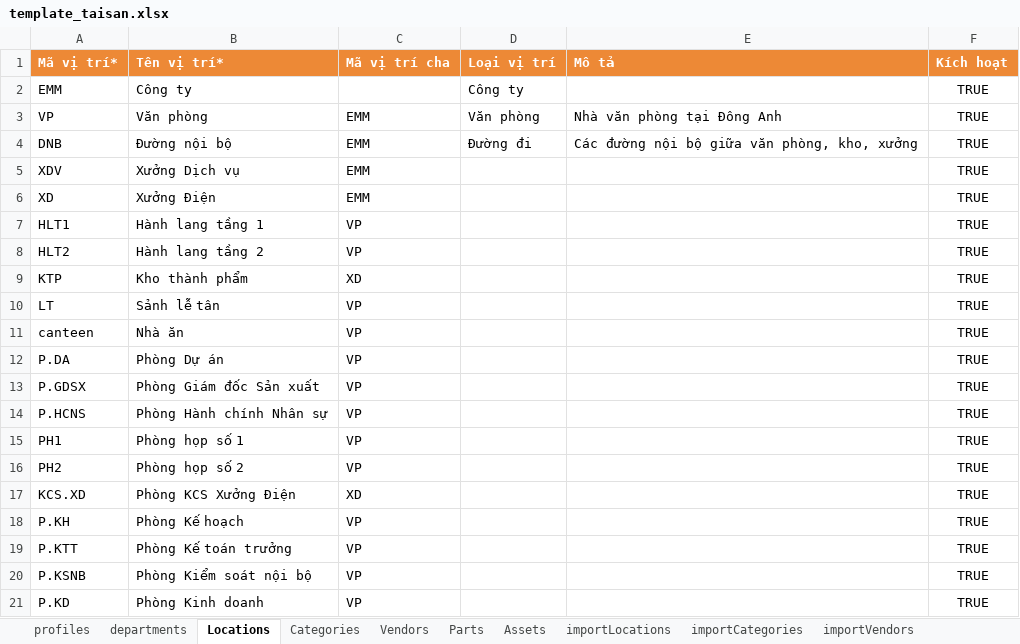
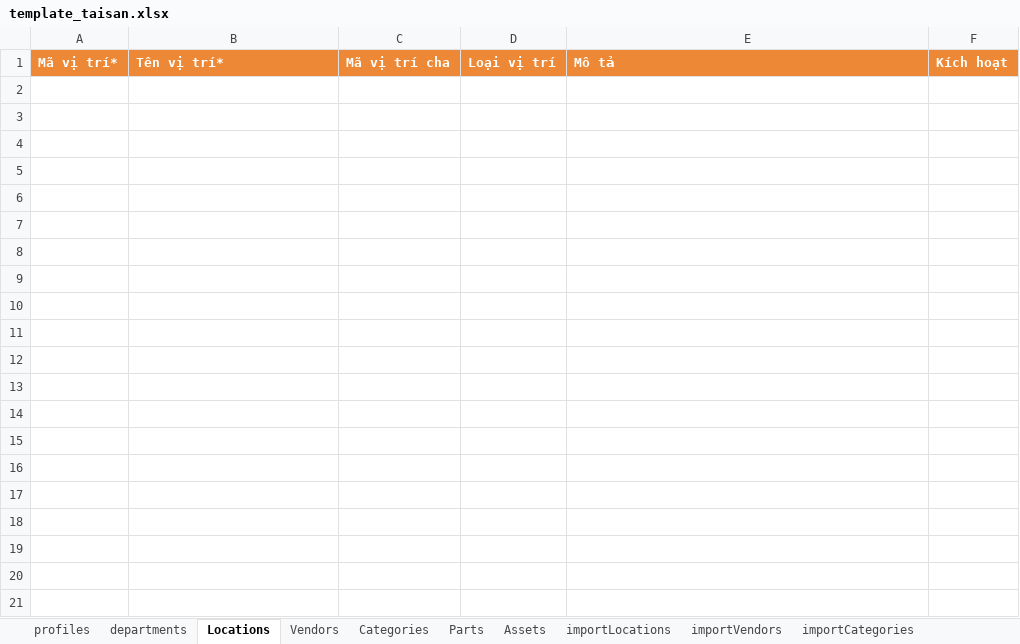
Before and after one commit to longnd2711/emm, an Excel workbook: template_taisan.xlsx, sheet Locations, drawn as a sheet; only a part is shown; values as stored, in another font and other column widths than the file's, no borders; the diff covers the shown part only; the diff names each change by its address in the sheet, - before the commit and + after, or states it on an @@ line.

```diff
--- a/template_taisan.xlsx (sheet Locations)
+++ b/template_taisan.xlsx (sheet Locations)
@@ sheet tab order changed: profiles | departments | Locations | Vendors | Categories | Parts | Assets | importLocations | importVendors | importCategories @@
-row 2: EMM | Công ty |  | Công ty |  | TRUE
-row 3: VP | Văn phòng | EMM | Văn phòng | Nhà văn phòng tại Đông Anh | TRUE
-row 4: DNB | Đường nội bộ | EMM | Đường đi | Các đường nội bộ giữa văn phòng, kho, xưởng | TRUE
-row 5: XDV | Xưởng Dịch vụ | EMM |  |  | TRUE
-row 6: XD | Xưởng Điện | EMM |  |  | TRUE
-row 7: HLT1 | Hành lang tầng 1 | VP |  |  | TRUE
-row 8: HLT2 | Hành lang tầng 2 | VP |  |  | TRUE
-row 9: KTP | Kho thành phẩm | XD |  |  | TRUE
-row 10: LT | Sảnh lễ tân | VP |  |  | TRUE
-row 11: canteen | Nhà ăn | VP |  |  | TRUE
-row 12: P.DA | Phòng Dự án | VP |  |  | TRUE
-row 13: P.GDSX | Phòng Giám đốc Sản xuất | VP |  |  | TRUE
-row 14: P.HCNS | Phòng Hành chính Nhân sự | VP |  |  | TRUE
-row 15: PH1 | Phòng họp số 1 | VP |  |  | TRUE
-row 16: PH2 | Phòng họp số 2 | VP |  |  | TRUE
-row 17: KCS.XD | Phòng KCS Xưởng Điện | XD |  |  | TRUE
-row 18: P.KH | Phòng Kế hoạch | VP |  |  | TRUE
-row 19: P.KTT | Phòng Kế toán trưởng | VP |  |  | TRUE
-row 20: P.KSNB | Phòng Kiểm soát nội bộ | VP |  |  | TRUE
-row 21: P.KD | Phòng Kinh doanh | VP |  |  | TRUE
```
Also changed, not shown: 11 removed rows elsewhere in this sheet, sheet Assets, sheet importAssets, sheet Categories, sheet importCategories, sheet importVendors, sheet Vendors, 7 other files.
